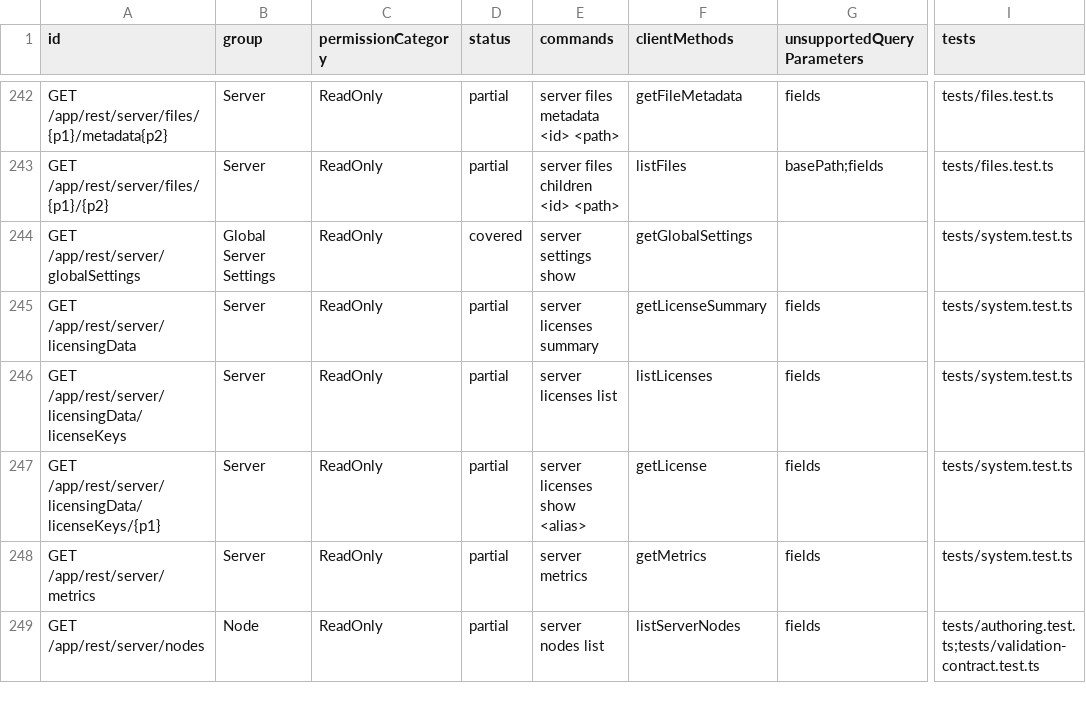
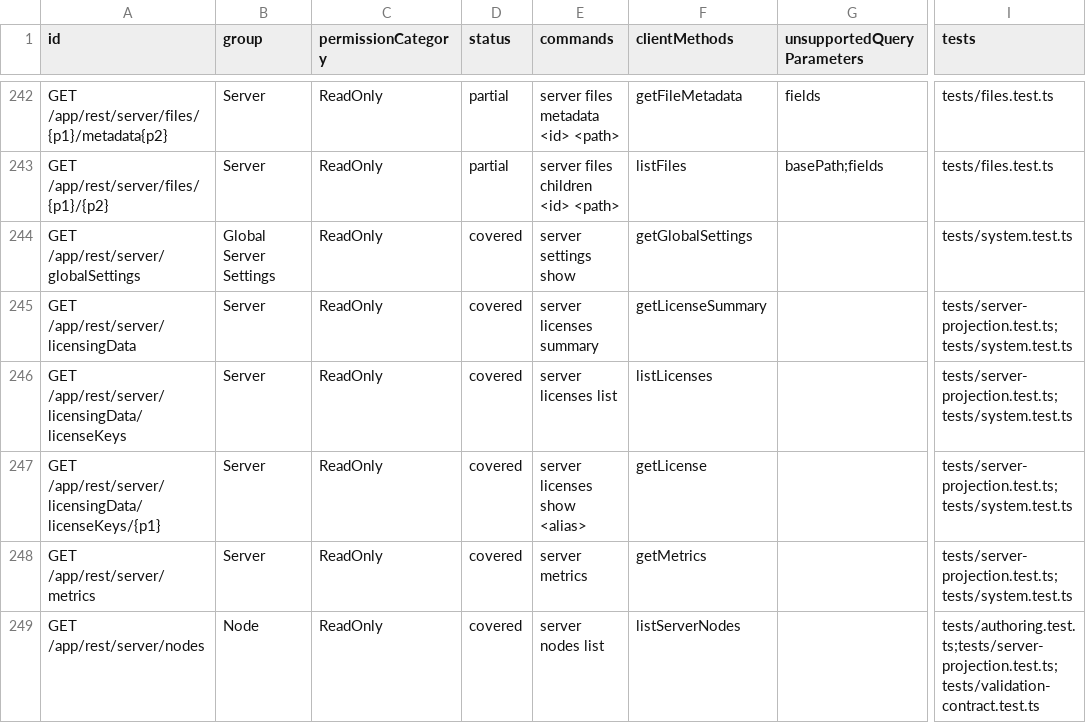
Before and after one commit to iXab3r/teamcity-cli, a TSV file: docs/rest-api-coverage/current/coverage.tsv, drawn as a sheet; only a part is shown, gaps mark what is left out; the diff covers the shown part only; the diff names each change by its address in the sheet, - before the commit and + after, or states it on an @@ line.

Commit message:
docs: regenerate US-032 coverage and document server projections
Refs #363

```diff
--- a/docs/rest-api-coverage/current/coverage.tsv
+++ b/docs/rest-api-coverage/current/coverage.tsv
-D245:D249 (status): partial
+D245:D249 (status): covered
-G245:G249 (unsupportedQueryParameters): fields
+G245:G249 (unsupportedQueryParameters): (empty)
-I245:I248 (tests): tests/system.test.ts
+I245:I248 (tests): tests/server-projection.test.ts;tests/system.test.ts
-I249 (tests): tests/authoring.test.ts;tests/validation-contract.test.ts
+I249 (tests): tests/authoring.test.ts;tests/server-projection.test.ts;tests/validation-contract.test.ts
```
Also changed, not shown: 21 edited cells elsewhere in this file, 4 other files.
